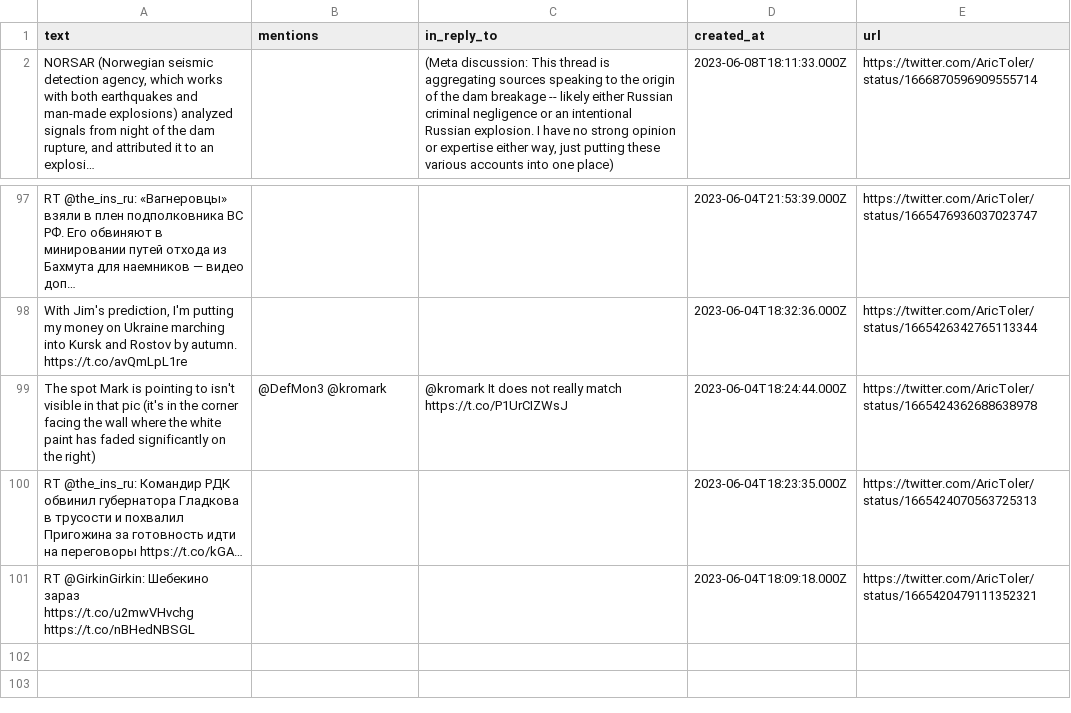
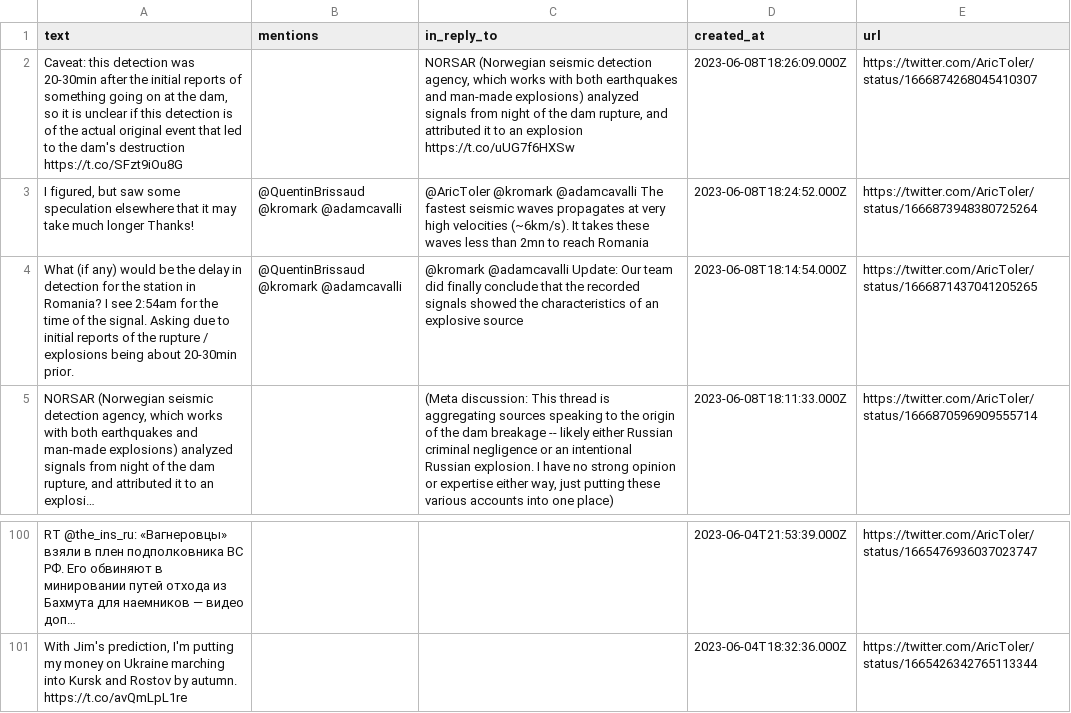
Before and after one commit to rusni-pyzda/aric-toler, a CSV file: last_100_tweets.csv, drawn as a sheet; only a part is shown, gaps mark what is left out; long unchanged cells end in …; removed rows and columns are numbered as before the commit, all else as after; ↵ is a line break in a cell; the diff names each change by its address in the sheet, - before the commit and + after, or states it on an @@ line.

Commit message:
Update 2023-06-08 20:37:09

```diff
--- a/last_100_tweets.csv
+++ b/last_100_tweets.csv
+row 2: Caveat: this detection was 20-30min after the initial reports of something going on at the dam, so it is unclear if this detection is of the actual original event that led to the dam's destruction ↵ https://t.co/SFzt9iOu8G |  | NORSAR (Norwegian seismic detection agency, which works with both earthquakes and man-made explosions) analyzed signals from night of the dam rupture, and attributed it to an explosion ↵ https://t.co/uUG7f6HXSw | 2023-06-08T18:26:09.000Z | https://twitter.com/AricToler/status/1666874268045410307
+row 3: I figured, but saw some speculation elsewhere that it may take much longer Thanks! | @QuentinBrissaud @kromark @adamcavalli | @AricToler @kromark @adamcavalli The fastest seismic waves propagates at very high velocities (~6km/s). It takes these waves less than 2mn to reach Romania | 2023-06-08T18:24:52.000Z | https://twitter.com/AricToler/status/1666873948380725264
+row 4: What (if any) would be the delay in detection for the station in Romania? I see 2:54am for the time of the signal. Asking due to initial reports of the rupture / explosions being about 20-30min prior. | @QuentinBrissaud @kromark @adamcavalli | @kromark @adamcavalli Update: Our team did finally conclude that the recorded signals showed the characteristics of an explosive source | 2023-06-08T18:14:54.000Z | https://twitter.com/AricToler/status/1666871437041205265
-row 99: The spot Mark is pointing to isn't visible in that pic (it's in the corner facing the wall where the white paint has faded significantly on the right) | @DefMon3 @kromark | @kromark It does not really match https://t.co/P1UrCIZWsJ | 2023-06-04T18:24:44.000Z | https://twitter.com/AricToler/status/1665424362688638978
-row 100: RT @the_ins_ru: Командир РДК обвинил губернатора Гладкова в трусости и похвалил Пригожина за готовность идти на переговоры https://t.co/kGA… |  |  | 2023-06-04T18:23:35.000Z | https://twitter.com/AricToler/status/1665424070563725313
-row 101: RT @GirkinGirkin: Шебекино зараз ↵ https://t.co/u2mwVHvchg https://t.co/nBHedNBSGL |  |  | 2023-06-04T18:09:18.000Z | https://twitter.com/AricToler/status/1665420479111352321
```
